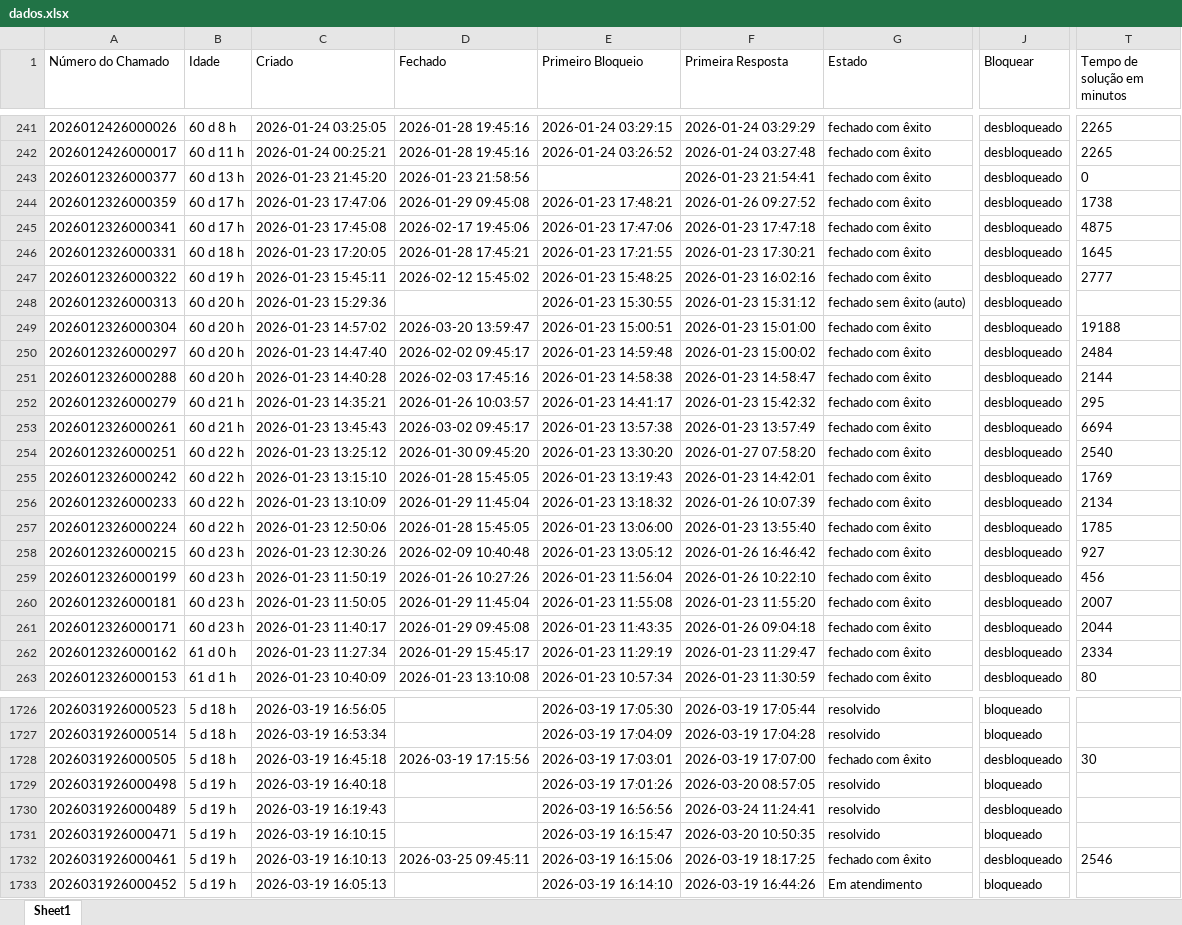
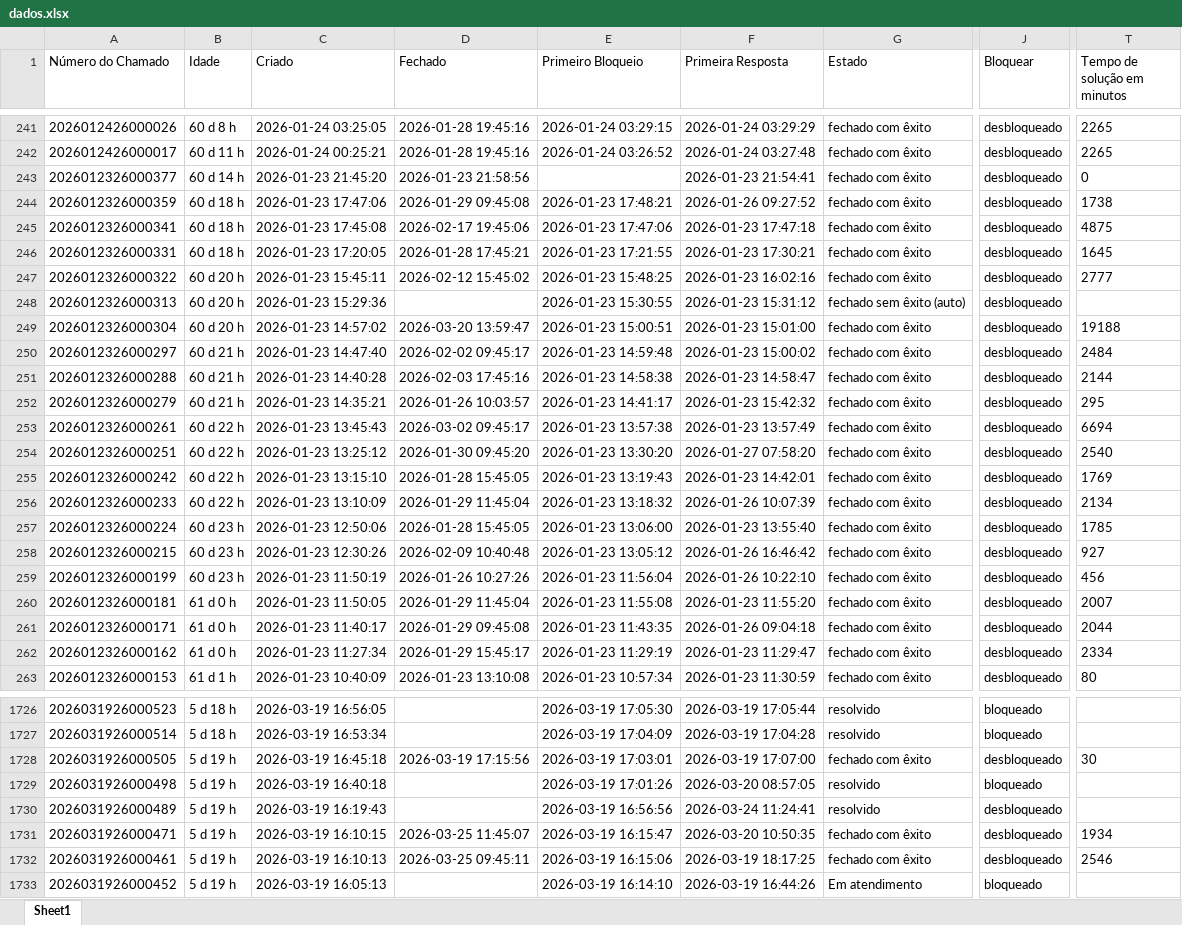
Before and after one commit to ssg-create/ssg-dashboard, an Excel workbook: dados.xlsx, sheet Sheet1, drawn as a sheet; only a part is shown, gaps mark what is left out; values as stored, in another font and other column widths than the file's, no borders; the diff covers the shown part only; the diff names each change by its address in the sheet, - before the commit and + after, or states it on an @@ line.

```diff
--- a/dados.xlsx (sheet Sheet1)
+++ b/dados.xlsx (sheet Sheet1)
-B243 (Idade): 60 d 13 h
+B243 (Idade): 60 d 14 h
-B244:B245 (Idade): 60 d 17 h
+B244:B245 (Idade): 60 d 18 h
-B247 (Idade): 60 d 19 h
+B247 (Idade): 60 d 20 h
-B250:B251 (Idade): 60 d 20 h
+B250:B251 (Idade): 60 d 21 h
-B253 (Idade): 60 d 21 h
+B253 (Idade): 60 d 22 h
-B257 (Idade): 60 d 22 h
+B257 (Idade): 60 d 23 h
-B260:B261 (Idade): 60 d 23 h
+B260:B261 (Idade): 61 d 0 h
-B1728 (Idade): 5 d 18 h
+B1728 (Idade): 5 d 19 h
-D1731 (Fechado): (empty)
+D1731 (Fechado): 2026-03-25 11:45:07
-G1731 (Estado): resolvido
+G1731 (Estado): fechado com êxito
-J1731 (Bloquear): bloqueado
+J1731 (Bloquear): desbloqueado
-T1731 (Tempo de solução em minutos): (empty)
+T1731 (Tempo de solução em minutos): 1934
```
Also changed, not shown: 412 edited cells elsewhere in this sheet.
